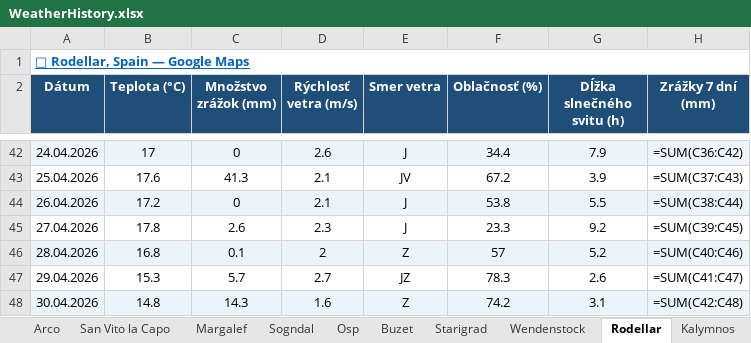
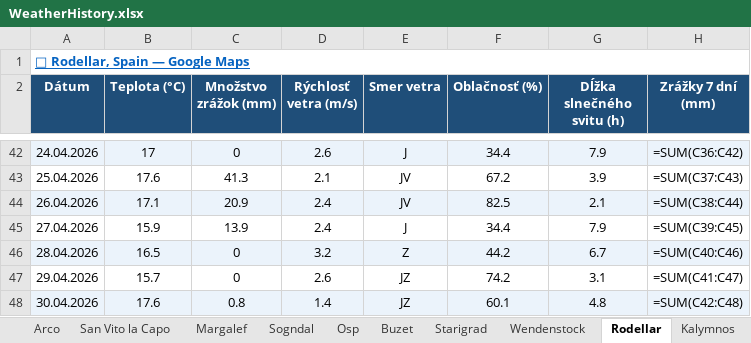
Before and after one commit to slavo1976/AgentWeather, an Excel workbook: WeatherHistory.xlsx, sheet Rodellar, drawn as a sheet; only a part is shown, gaps mark what is left out; values as stored, in another font and other column widths than the file's, no borders; formulas without a stored value are shown as written; the diff covers the shown part only; the diff names each change by its address in the sheet, - before the commit and + after, or states it on an @@ line.

```diff
--- a/WeatherHistory.xlsx (sheet Rodellar)
+++ b/WeatherHistory.xlsx (sheet Rodellar)
-B44 (Teplota (°C)): 17.2
+B44 (Teplota (°C)): 17.1
-C44 (Množstvo zrážok (mm)): 0
+C44 (Množstvo zrážok (mm)): 20.9
-D44 (Rýchlosť vetra (m/s)): 2.1
+D44 (Rýchlosť vetra (m/s)): 2.4
-E44 (Smer vetra): J
+E44 (Smer vetra): JV
-F44 (Oblačnosť (%)): 53.8
+F44 (Oblačnosť (%)): 82.5
-G44 (Dĺžka slnečného svitu (h)): 5.5
+G44 (Dĺžka slnečného svitu (h)): 2.1
-B45 (Teplota (°C)): 17.8
+B45 (Teplota (°C)): 15.9
-C45 (Množstvo zrážok (mm)): 2.6
+C45 (Množstvo zrážok (mm)): 13.9
-D45 (Rýchlosť vetra (m/s)): 2.3
+D45 (Rýchlosť vetra (m/s)): 2.4
-F45 (Oblačnosť (%)): 23.3
+F45 (Oblačnosť (%)): 34.4
-G45 (Dĺžka slnečného svitu (h)): 9.2
+G45 (Dĺžka slnečného svitu (h)): 7.9
-B46 (Teplota (°C)): 16.8
+B46 (Teplota (°C)): 16.5
-C46 (Množstvo zrážok (mm)): 0.1
+C46 (Množstvo zrážok (mm)): 0
-D46 (Rýchlosť vetra (m/s)): 2
+D46 (Rýchlosť vetra (m/s)): 3.2
-F46 (Oblačnosť (%)): 57
+F46 (Oblačnosť (%)): 44.2
-G46 (Dĺžka slnečného svitu (h)): 5.2
+G46 (Dĺžka slnečného svitu (h)): 6.7
-B47 (Teplota (°C)): 15.3
+B47 (Teplota (°C)): 15.7
-C47 (Množstvo zrážok (mm)): 5.7
+C47 (Množstvo zrážok (mm)): 0
-D47 (Rýchlosť vetra (m/s)): 2.7
+D47 (Rýchlosť vetra (m/s)): 2.6
-F47 (Oblačnosť (%)): 78.3
+F47 (Oblačnosť (%)): 74.2
-G47 (Dĺžka slnečného svitu (h)): 2.6
+G47 (Dĺžka slnečného svitu (h)): 3.1
-B48 (Teplota (°C)): 14.8
+B48 (Teplota (°C)): 17.6
-C48 (Množstvo zrážok (mm)): 14.3
+C48 (Množstvo zrážok (mm)): 0.8
-D48 (Rýchlosť vetra (m/s)): 1.6
+D48 (Rýchlosť vetra (m/s)): 1.4
-E48 (Smer vetra): Z
+E48 (Smer vetra): JZ
-F48 (Oblačnosť (%)): 74.2
+F48 (Oblačnosť (%)): 60.1
-G48 (Dĺžka slnečného svitu (h)): 3.1
+G48 (Dĺžka slnečného svitu (h)): 4.8
```
Also changed, not shown: 1 added row and 6 edited cells elsewhere in this sheet, sheet Ceuse, sheet Arco, sheet Finale Ligure, sheet Leonidio, sheet Starigrad, sheet Margalef, 6 more sheets.
